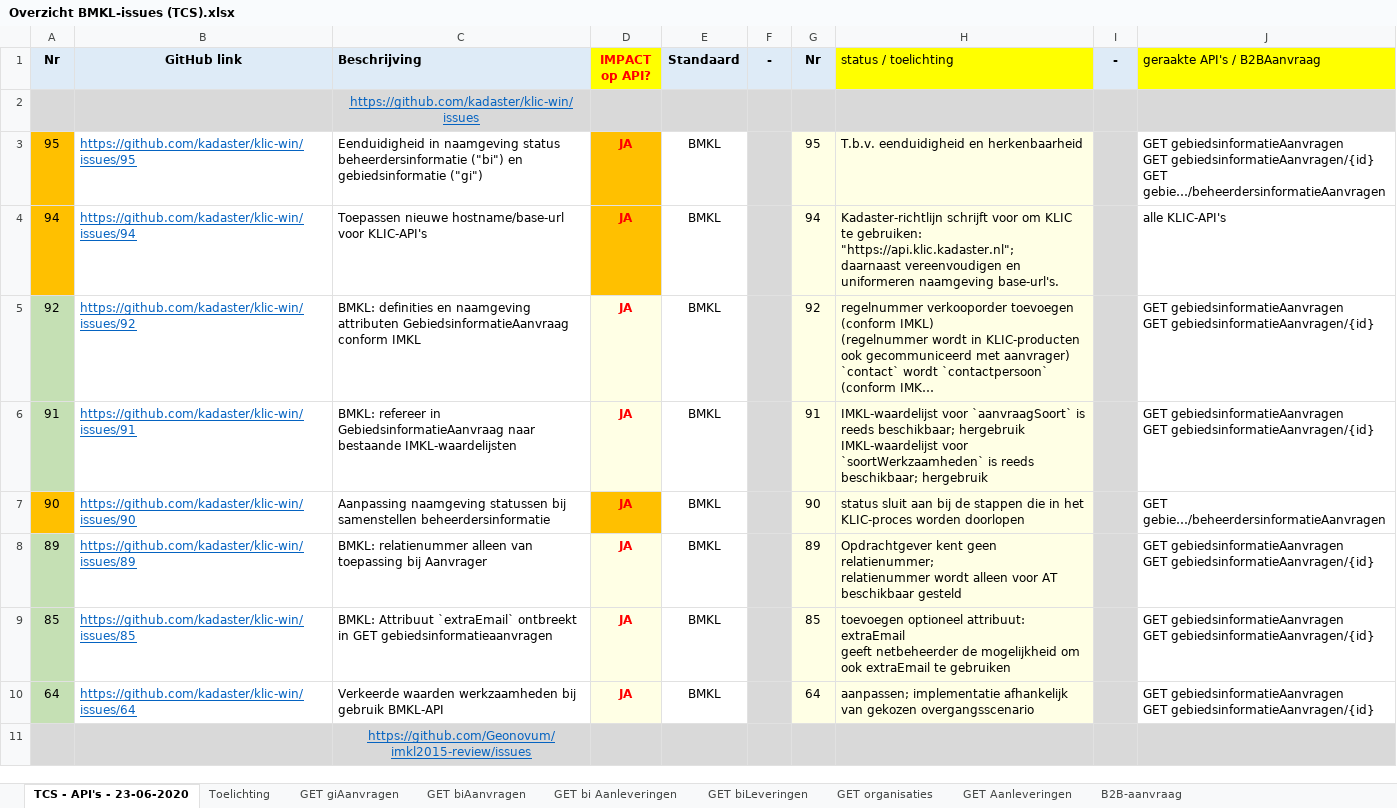
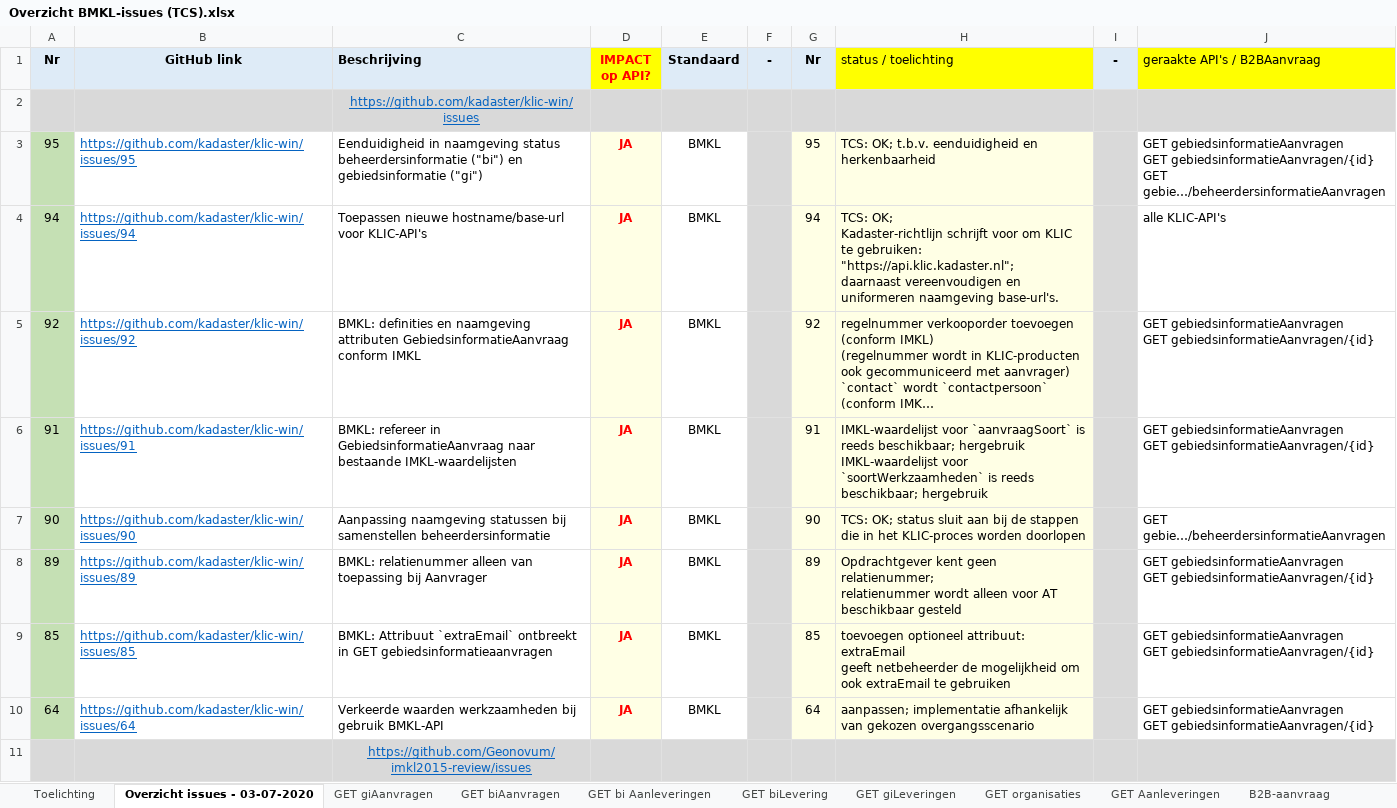
Before and after one commit to kadaster/klic-win, an Excel workbook: Beheren standaarden KLIC/Overzicht BMKL-issues (TCS).xlsx, sheet Overzicht issues - 03-07-2020, drawn as a sheet; only a part is shown; long unchanged cells end in …; values as stored, in another font and other column widths than the file's, no borders; ↵ is a line break in a cell; the diff covers the shown part only; the diff names each change by its address in the sheet, - before the commit and + after, or states it on an @@ line.

Commit message:
overzicht BMKL-issues - status 03-07-2020

```diff
--- a/Beheren standaarden KLIC/Overzicht BMKL-issues (TCS).xlsx (sheet Overzicht issues - 03-07-2020)
+++ b/Beheren standaarden KLIC/Overzicht BMKL-issues (TCS).xlsx (sheet Overzicht issues - 03-07-2020)
-sheet tab: TCS - API's - 23-06-2020
+sheet tab: Overzicht issues - 03-07-2020
-sheet tab: GET biLeveringen
+sheet tab: GET giLeveringen
+sheet tab: GET biLevering
@@ sheet tab order changed: Toelichting | Overzicht issues - 03-07-2020 | GET giAanvragen | GET biAanvragen | GET bi Aanleveringen | GET biLevering | GET giLeveringen | GET organisaties | GET Aanleveringen | B2B-aanvraag @@
-A3:A4 fill: #FFC000
+A3:A4 fill: #C5E0B4
-D3:D4 fill: #FFC000
+D3:D4 fill: #FFFFE5
-H3 (status / toelichting): T.b.v. eenduidigheid en herkenbaarheid
+H3 (status / toelichting): TCS: OK; t.b.v. eenduidigheid en herkenbaarheid
-H4 (status / toelichting): Kadaster-richtlijn schrijft…
+H4 (status / toelichting): TCS: OK; ↵ Kadaster-richtlijn schrijft…
-A7 fill: #FFC000
+A7 fill: #C5E0B4
-D7 fill: #FFC000
+D7 fill: #FFFFE5
-H7 (status / toelichting): status sluit…
+H7 (status / toelichting): TCS: OK; status sluit…
```
Also changed, not shown: 5 edited cells and cell formats elsewhere in this sheet, sheet B2B-aanvraag, sheet GET giAanvragen, sheet Toelichting.
